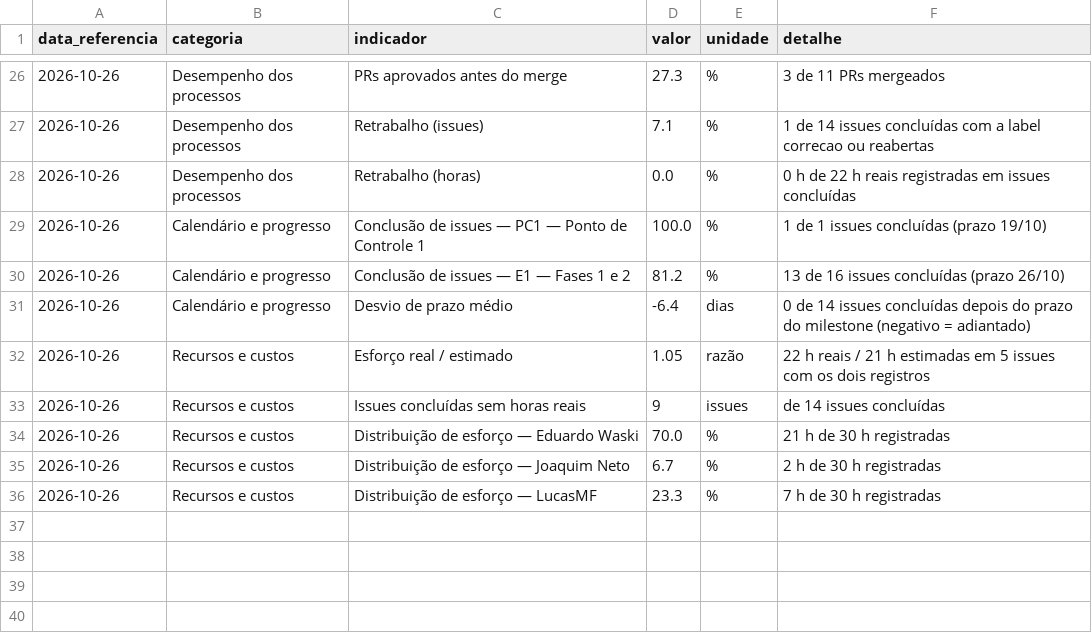
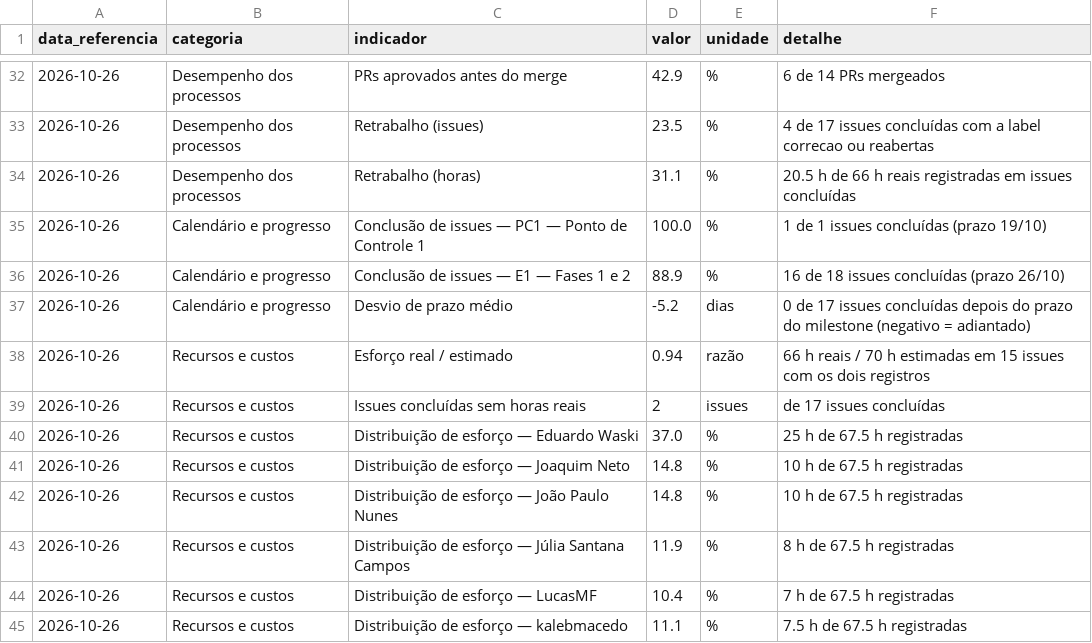
Before and after one commit to FCTE-Qualidade-de-Software-1/2026-2_T02_ELIZABETH_FRIEDMAN, a CSV file: docs/gestao/evidencias/indicadores.csv, drawn as a sheet; only a part is shown, gaps mark what is left out; the diff covers the shown part only.

```diff
--- a/docs/gestao/evidencias/indicadores.csv
+++ b/docs/gestao/evidencias/indicadores.csv
@@ -26,11 +32,14 @@ data_referencia,categoria,indicador,valor,unidade,detalhe
-2026-10-26,Desempenho dos processos,PRs aprovados antes do merge,27.3,%,3 de 11 PRs mergeados
-2026-10-26,Desempenho dos processos,Retrabalho (issues),7.1,%,1 de 14 issues concluídas com a label correcao ou reabertas
-2026-10-26,Desempenho dos processos,Retrabalho (horas),0.0,%,0 h de 22 h reais registradas em issues concluídas
+2026-10-26,Desempenho dos processos,PRs aprovados antes do merge,42.9,%,6 de 14 PRs mergeados
+2026-10-26,Desempenho dos processos,Retrabalho (issues),23.5,%,4 de 17 issues concluídas com a label correcao ou reabertas
+2026-10-26,Desempenho dos processos,Retrabalho (horas),31.1,%,20.5 h de 66 h reais registradas em issues concluídas
 2026-10-26,Calendário e progresso,Conclusão de issues — PC1 — Ponto de Controle 1,100.0,%,1 de 1 issues concluídas (prazo 19/10)
-2026-10-26,Calendário e progresso,Conclusão de issues — E1 — Fases 1 e 2,81.2,%,13 de 16 issues concluídas (prazo 26/10)
-2026-10-26,Calendário e progresso,Desvio de prazo médio,-6.4,dias,0 de 14 issues concluídas depois do prazo do milestone (negativo = adiantado)
-2026-10-26,Recursos e custos,Esforço real / estimado,1.05,razão,22 h reais / 21 h estimadas em 5 issues com os dois registros
-2026-10-26,Recursos e custos,Issues concluídas sem horas reais,9,issues,de 14 issues concluídas
-2026-10-26,Recursos e custos,Distribuição de esforço — Eduardo Waski,70.0,%,21 h de 30 h registradas
-2026-10-26,Recursos e custos,Distribuição de esforço — Joaquim Neto,6.7,%,2 h de 30 h registradas
-2026-10-26,Recursos e custos,Distribuição de esforço — LucasMF,23.3,%,7 h de 30 h registradas
+2026-10-26,Calendário e progresso,Conclusão de issues — E1 — Fases 1 e 2,88.9,%,16 de 18 issues concluídas (prazo 26/10)
+2026-10-26,Calendário e progresso,Desvio de prazo médio,-5.2,dias,0 de 17 issues concluídas depois do prazo do milestone (negativo = adiantado)
+2026-10-26,Recursos e custos,Esforço real / estimado,0.94,razão,66 h reais / 70 h estimadas em 15 issues com os dois registros
+2026-10-26,Recursos e custos,Issues concluídas sem horas reais,2,issues,de 17 issues concluídas
+2026-10-26,Recursos e custos,Distribuição de esforço — Eduardo Waski,37.0,%,25 h de 67.5 h registradas
+2026-10-26,Recursos e custos,Distribuição de esforço — Joaquim Neto,14.8,%,10 h de 67.5 h registradas
+2026-10-26,Recursos e custos,Distribuição de esforço — João Paulo Nunes,14.8,%,10 h de 67.5 h registradas
+2026-10-26,Recursos e custos,Distribuição de esforço — Júlia Santana Campos,11.9,%,8 h de 67.5 h registradas
+2026-10-26,Recursos e custos,Distribuição de esforço — LucasMF,10.4,%,7 h de 67.5 h registradas
+2026-10-26,Recursos e custos,Distribuição de esforço — kalebmacedo,11.1,%,7.5 h de 67.5 h registradas
```
Also changed, not shown: 6 added rows and 19 edited cells elsewhere in this file, docs/gestao/evidencias/horas.csv, docs/gestao/evidencias/issues.csv, 4 other files.
